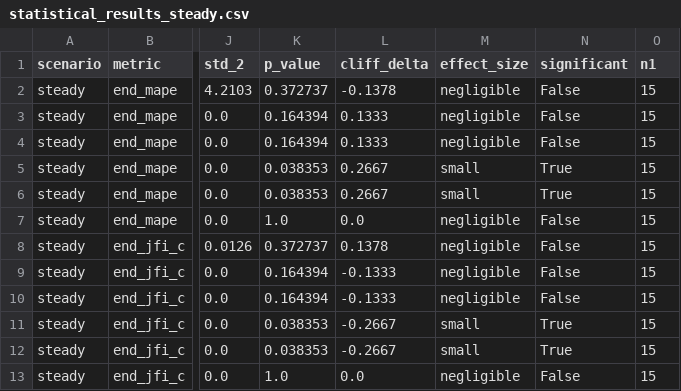
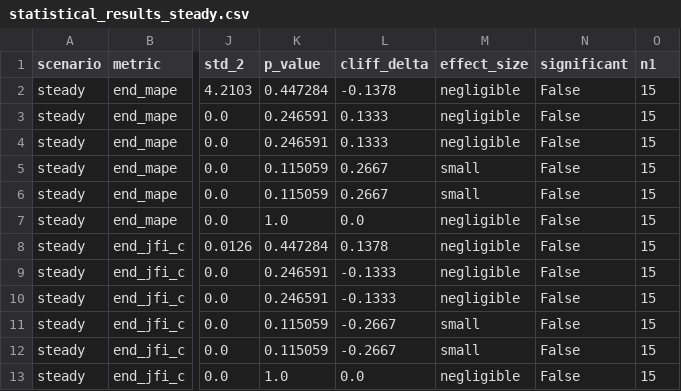
Before and after one commit to anandahadi-usk/saintelague-sdn-loadbalancing, a CSV file: results/processed/statistical_results_steady.csv, drawn as a sheet; only a part is shown, gaps mark what is left out; the diff names each change by its address in the sheet, - before the commit and + after, or states it on an @@ line.

```diff
--- a/results/processed/statistical_results_steady.csv
+++ b/results/processed/statistical_results_steady.csv
-K2 (p_value): 0.372737
+K2 (p_value): 0.447284
-K3:K4 (p_value): 0.164394
+K3:K4 (p_value): 0.246591
-K5:K6 (p_value): 0.038353
+K5:K6 (p_value): 0.115059
-N5:N6 (significant): True
+N5:N6 (significant): False
-K8 (p_value): 0.372737
+K8 (p_value): 0.447284
-K9:K10 (p_value): 0.164394
+K9:K10 (p_value): 0.246591
-K11:K12 (p_value): 0.038353
+K11:K12 (p_value): 0.115059
-N11:N12 (significant): True
+N11:N12 (significant): False
```
Also changed, not shown: results/processed/statistical_results_all.csv, results/processed/statistical_results_frequent_changes.csv, 6 other files.
